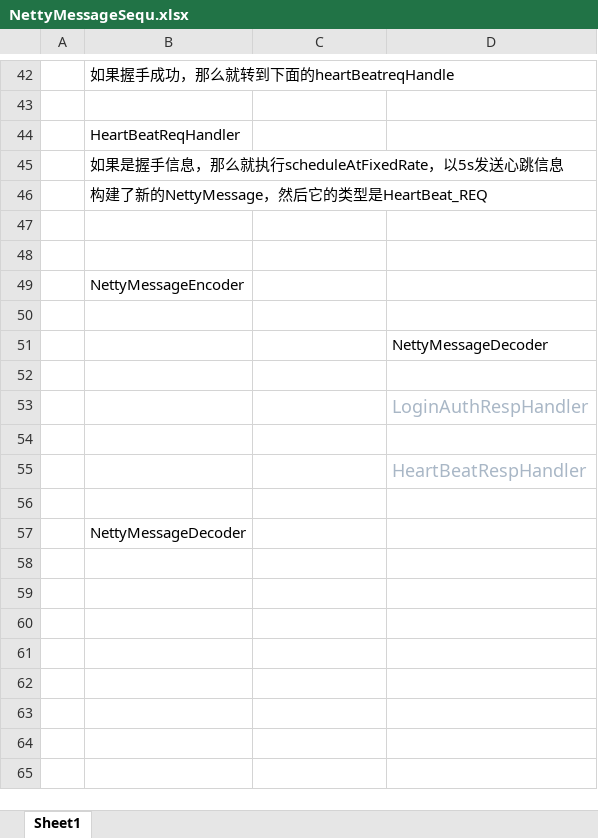
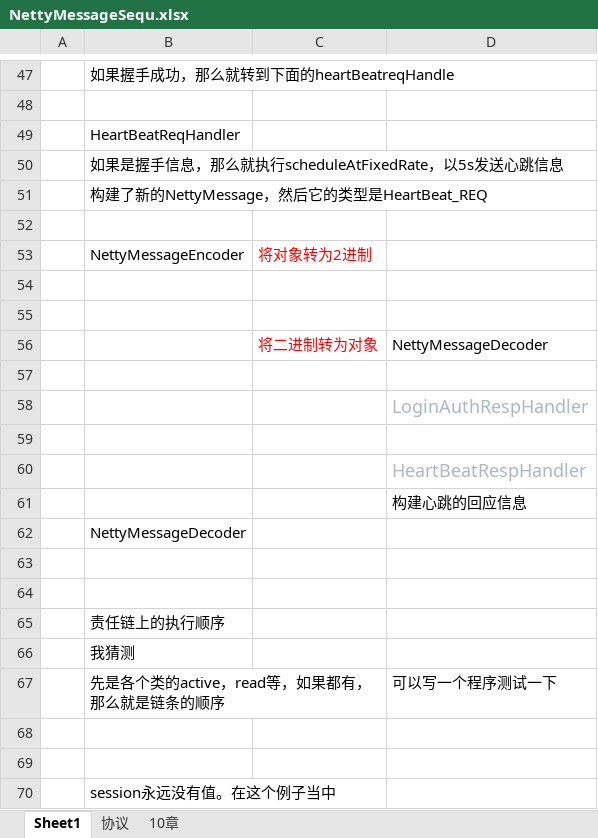
Before and after one commit to stevenclaro/NettyBook2SeparateByChapter, an Excel workbook: src/main/java/Nova/ch12/NettyMessageSequ.xlsx, sheet Sheet1, drawn as a sheet; only a part is shown, gaps mark what is left out; values as stored, in another font and other column widths than the file's, no borders; removed rows and columns are numbered as before the commit, all else as after; the diff covers the shown part only; the diff names each change by its address in the sheet, - before the commit and + after, or states it on an @@ line.

```diff
--- a/src/main/java/Nova/ch12/NettyMessageSequ.xlsx (sheet Sheet1)
+++ b/src/main/java/Nova/ch12/NettyMessageSequ.xlsx (sheet Sheet1)
+sheet tab: 协议
+sheet tab: 10章
+row 53:  | NettyMessageEncoder | 将对象转为2进制
-row 49:  | NettyMessageEncoder
-C56: (empty)
+C56: 将二进制转为对象
+row 61:  |  |  | 构建心跳的回应信息
@@ row 37 moved to row 62: NettyMessageDecoder @@
+row 64: (empty)
-B65: NettyMessageDecoder
+B65: 责任链上的执行顺序
+row 66:  | 我猜测
+row 67:  | 先是各个类的active，read等，如果都有，那么就是链条的顺序 |  | 可以写一个程序测试一下
+row 68: (empty)
+row 69: (empty)
+row 70:  | session永远没有值。在这个例子当中
```
Also changed, not shown: 7 added rows, 1 removed row and 7 edited cells elsewhere in this sheet, 38 other files.
